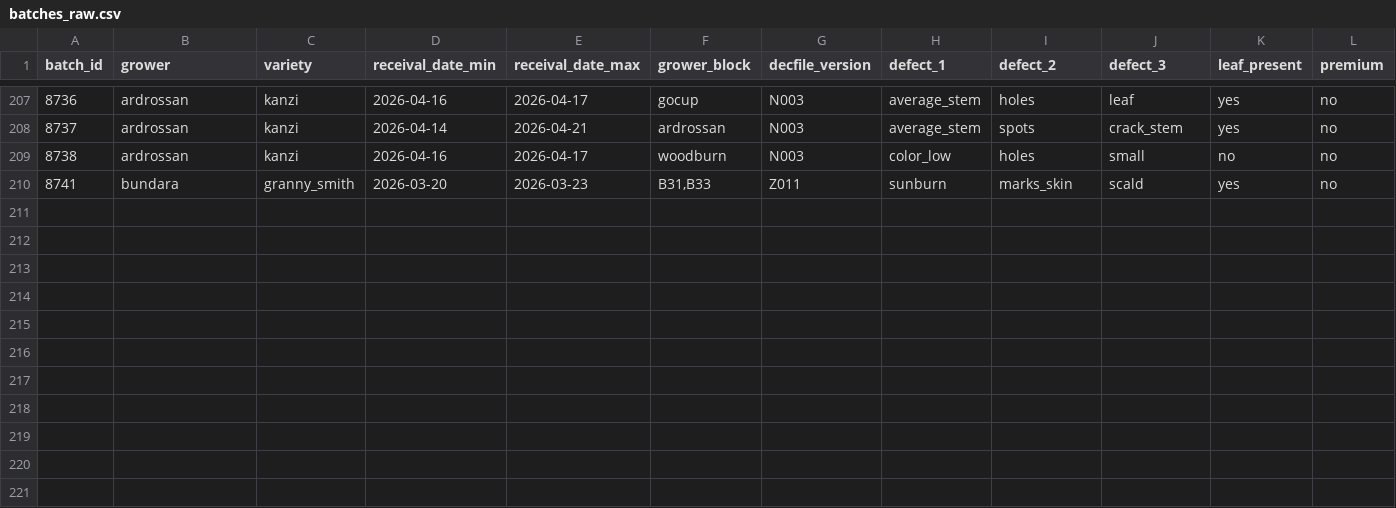
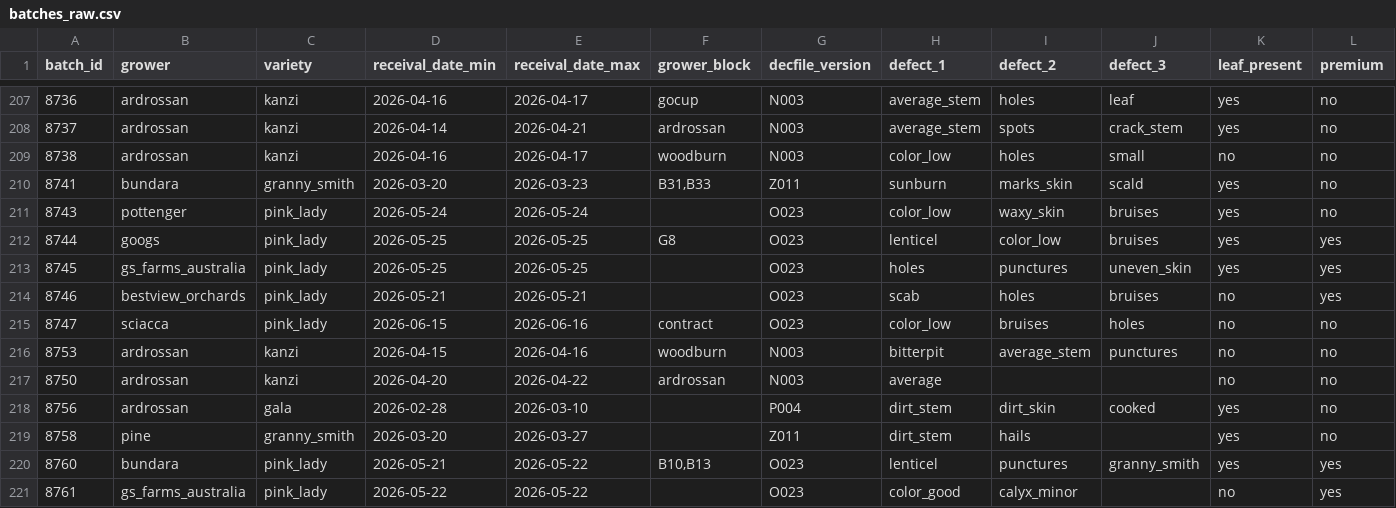
Before and after one commit to dailydreamer96-png/presizing-dashboard_v2, a CSV file: batches_raw.csv, drawn as a sheet; only a part is shown, gaps mark what is left out; rows hold the shown columns only; the diff names each change by its address in the sheet, - before the commit and + after, or states it on an @@ line.

```diff
--- a/batches_raw.csv
+++ b/batches_raw.csv
+row 211: 8743 | pottenger | pink_lady | 2026-05-24 | 2026-05-24 |  | O023 | color_low | waxy_skin | bruises | yes | no
+row 212: 8744 | googs | pink_lady | 2026-05-25 | 2026-05-25 | G8 | O023 | lenticel | color_low | bruises | yes | yes
+row 213: 8745 | gs_farms_australia | pink_lady | 2026-05-25 | 2026-05-25 |  | O023 | holes | punctures | uneven_skin | yes | yes
+row 214: 8746 | bestview_orchards | pink_lady | 2026-05-21 | 2026-05-21 |  | O023 | scab | holes | bruises | no | yes
+row 215: 8747 | sciacca | pink_lady | 2026-06-15 | 2026-06-16 | contract | O023 | color_low | bruises | holes | no | no
+row 216: 8753 | ardrossan | kanzi | 2026-04-15 | 2026-04-16 | woodburn | N003 | bitterpit | average_stem | punctures | no | no
+row 217: 8750 | ardrossan | kanzi | 2026-04-20 | 2026-04-22 | ardrossan | N003 | average |  |  | no | no
+row 218: 8756 | ardrossan | gala | 2026-02-28 | 2026-03-10 |  | P004 | dirt_stem | dirt_skin | cooked | yes | no
+row 219: 8758 | pine | granny_smith | 2026-03-20 | 2026-03-27 |  | Z011 | dirt_stem | hails |  | yes | no
+row 220: 8760 | bundara | pink_lady | 2026-05-21 | 2026-05-22 | B10,B13 | O023 | lenticel | punctures | granny_smith | yes | yes
+row 221: 8761 | gs_farms_australia | pink_lady | 2026-05-22 | 2026-05-22 |  | O023 | color_good | calyx_minor |  | no | yes
```
Also changed, not shown: changes_raw.csv, downtime_raw.csv, 2 other files.
